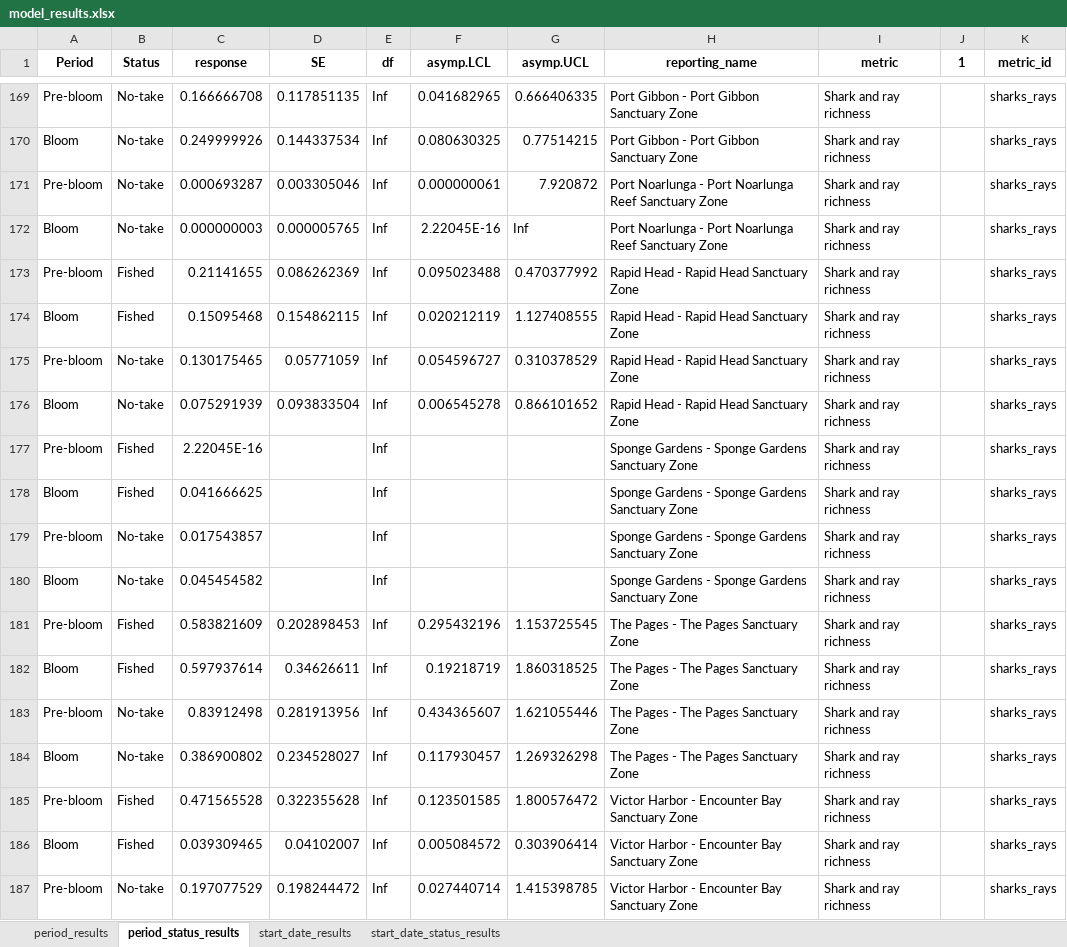
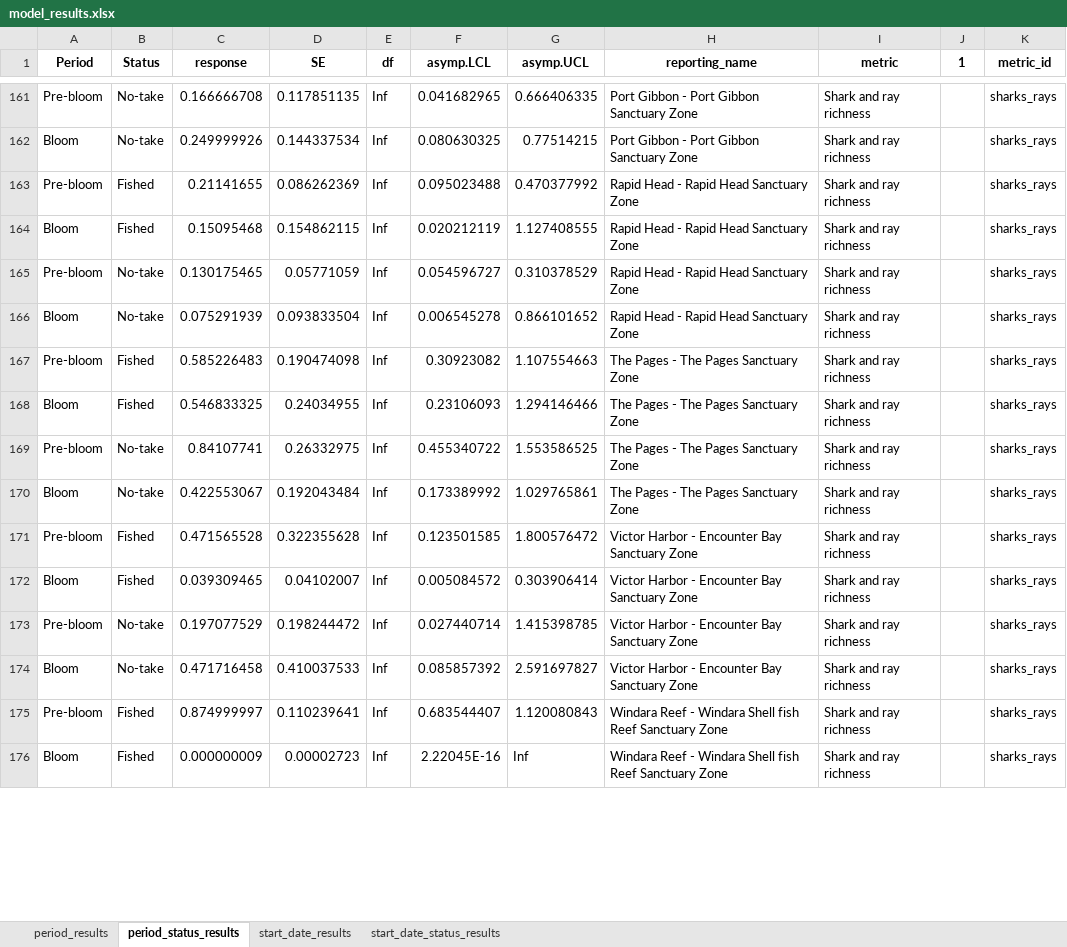
Before and after one commit to UWA-Marine-Ecology-Group-projects/DEW-SA-HAB-dashboard, an Excel workbook: model_results/model_results.xlsx, sheet period_status_results, drawn as a sheet; only a part is shown, gaps mark what is left out; the shorter side is filled out with more unchanged rows; values as stored, in another font and other column widths than the file's, no borders; removed rows and columns are numbered as before the commit, all else as after; the diff covers the shown part only; the diff names each change by its address in the sheet, - before the commit and + after, or states it on an @@ line.

```diff
--- a/model_results/model_results.xlsx (sheet period_status_results)
+++ b/model_results/model_results.xlsx (sheet period_status_results)
-row 171: Pre-bloom | No-take | 0.000693287 | 0.003305046 | Inf | 0.000000061 | 7.920872 | Port Noarlunga - Port Noarlunga Reef Sanctuary Zone | Shark and ray richness |  | sharks_rays
-row 172: Bloom | No-take | 0.000000003 | 0.000005765 | Inf | 2.22045E-16 | Inf | Port Noarlunga - Port Noarlunga Reef Sanctuary Zone | Shark and ray richness |  | sharks_rays
-row 177: Pre-bloom | Fished | 2.22045E-16 |  | Inf |  |  | Sponge Gardens - Sponge Gardens Sanctuary Zone | Shark and ray richness |  | sharks_rays
-row 178: Bloom | Fished | 0.041666625 |  | Inf |  |  | Sponge Gardens - Sponge Gardens Sanctuary Zone | Shark and ray richness |  | sharks_rays
-row 179: Pre-bloom | No-take | 0.017543857 |  | Inf |  |  | Sponge Gardens - Sponge Gardens Sanctuary Zone | Shark and ray richness |  | sharks_rays
-row 180: Bloom | No-take | 0.045454582 |  | Inf |  |  | Sponge Gardens - Sponge Gardens Sanctuary Zone | Shark and ray richness |  | sharks_rays
-C167 (response): 0.583821609
+C167 (response): 0.585226483
-D167 (SE): 0.202898453
+D167 (SE): 0.190474098
-F167 (asymp.LCL): 0.295432196
+F167 (asymp.LCL): 0.30923082
-G167 (asymp.UCL): 1.153725545
+G167 (asymp.UCL): 1.107554663
-C168 (response): 0.597937614
+C168 (response): 0.546833325
-D168 (SE): 0.34626611
+D168 (SE): 0.24034955
-F168 (asymp.LCL): 0.19218719
+F168 (asymp.LCL): 0.23106093
-G168 (asymp.UCL): 1.860318525
+G168 (asymp.UCL): 1.294146466
-C169 (response): 0.83912498
+C169 (response): 0.84107741
-D169 (SE): 0.281913956
+D169 (SE): 0.26332975
-F169 (asymp.LCL): 0.434365607
+F169 (asymp.LCL): 0.455340722
-G169 (asymp.UCL): 1.621055446
+G169 (asymp.UCL): 1.553586525
-C170 (response): 0.386900802
+C170 (response): 0.422553067
-D170 (SE): 0.234528027
+D170 (SE): 0.192043484
-F170 (asymp.LCL): 0.117930457
+F170 (asymp.LCL): 0.173389992
-G170 (asymp.UCL): 1.269326298
+G170 (asymp.UCL): 1.029765861
```
Also changed, not shown: 8 removed rows and 199 edited cells elsewhere in this sheet, sheet start_date_status_results, sheet start_date_results, sheet period_results, 57 other files.
